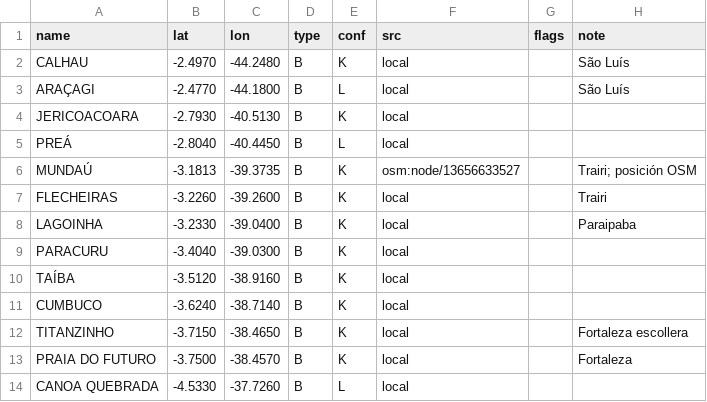
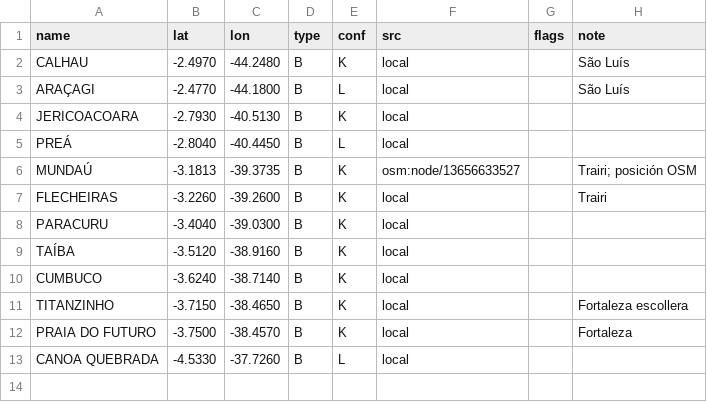
Before and after one commit to scgm11/surf-dawn-data, a CSV file: seeds/spots/BR-NE-CE.csv, drawn as a sheet; the diff names each change by its address in the sheet, - before the commit and + after, or states it on an @@ line.

```diff
--- a/seeds/spots/BR-NE-CE.csv
+++ b/seeds/spots/BR-NE-CE.csv
-row 8: LAGOINHA | -3.2330 | -39.0400 | B | K | local |  | Paraipaba
```
Also changed, not shown: seeds/spots/BR-NE-PE.csv, seeds/spots/CL-MAU.csv, 2 other files.
